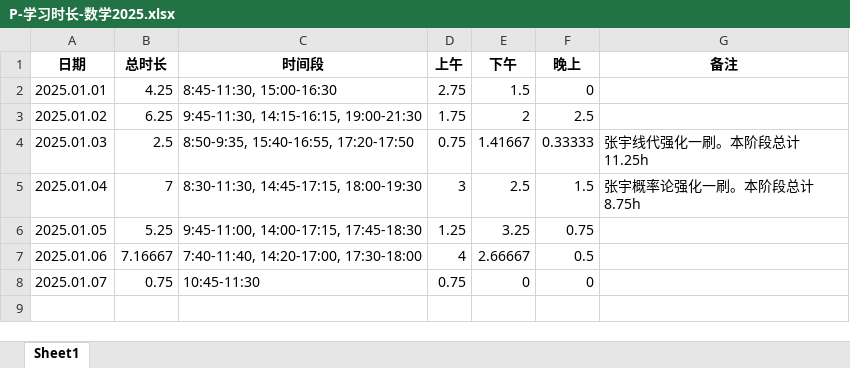
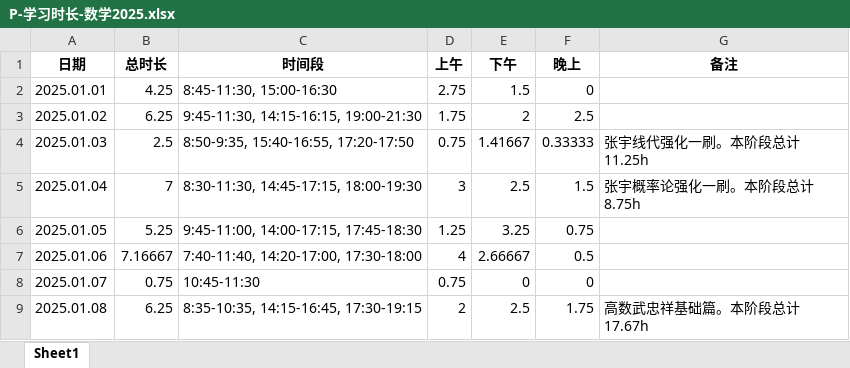
Before and after one commit to virtualxiaoman/kaoyan, an Excel workbook: data/xlsx/P-学习时长-数学2025.xlsx, sheet Sheet1, drawn as a sheet; values as stored, in another font and other column widths than the file's, no borders; the diff names each change by its address in the sheet, - before the commit and + after, or states it on an @@ line.

```diff
--- a/data/xlsx/P-学习时长-数学2025.xlsx (sheet Sheet1)
+++ b/data/xlsx/P-学习时长-数学2025.xlsx (sheet Sheet1)
+row 9: 2025.01.08 | 6.25 | 8:35-10:35, 14:15-16:45, 17:30-19:15 | 2 | 2.5 | 1.75 | 高数武忠祥基础篇。本阶段总计17.67h
```
Also changed, not shown: data/xlsx/P-学习时长-数学2024.xlsx, data/xlsx/P-正确率-高数2024.xlsx, 18 other files.
